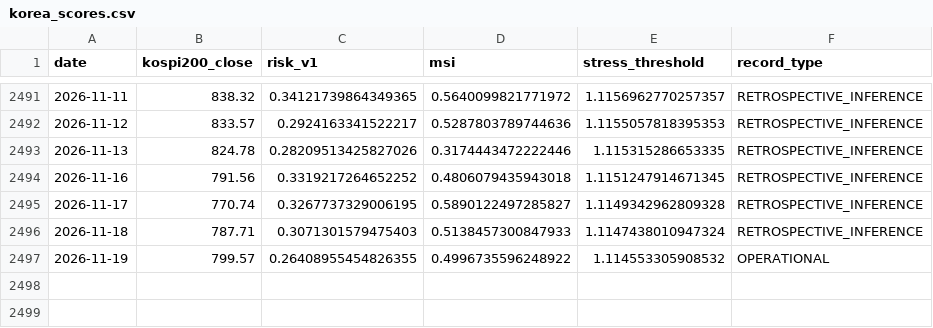
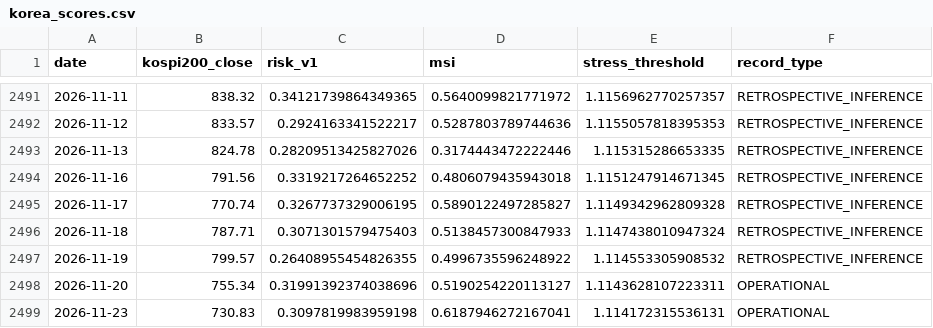
Before and after one commit to JM973279/market-portfolio-risk-signals-intelligence, a CSV file: data/input/korea_scores.csv, drawn as a sheet; only a part is shown, gaps mark what is left out.

```diff
--- a/data/input/korea_scores.csv
+++ b/data/input/korea_scores.csv
@@ -2496,2 +2496,4 @@ date,kospi200_close,risk_v1,msi,stress_threshold,record_type
 2026-11-18,787.71,0.3071301579475403,0.5138457300847933,1.1147438010947324,RETROSPECTIVE_INFERENCE
-2026-11-19,799.57,0.26408955454826355,0.4996735596248922,1.114553305908532,OPERATIONAL
+2026-11-19,799.57,0.26408955454826355,0.4996735596248922,1.114553305908532,RETROSPECTIVE_INFERENCE
+2026-11-20,755.34,0.31991392374038696,0.5190254220113127,1.1143628107223311,OPERATIONAL
+2026-11-23,730.83,0.3097819983959198,0.6187946272167041,1.114172315536131,OPERATIONAL
```
Also changed, not shown: data/input/us_scores.csv, 10 other files.
